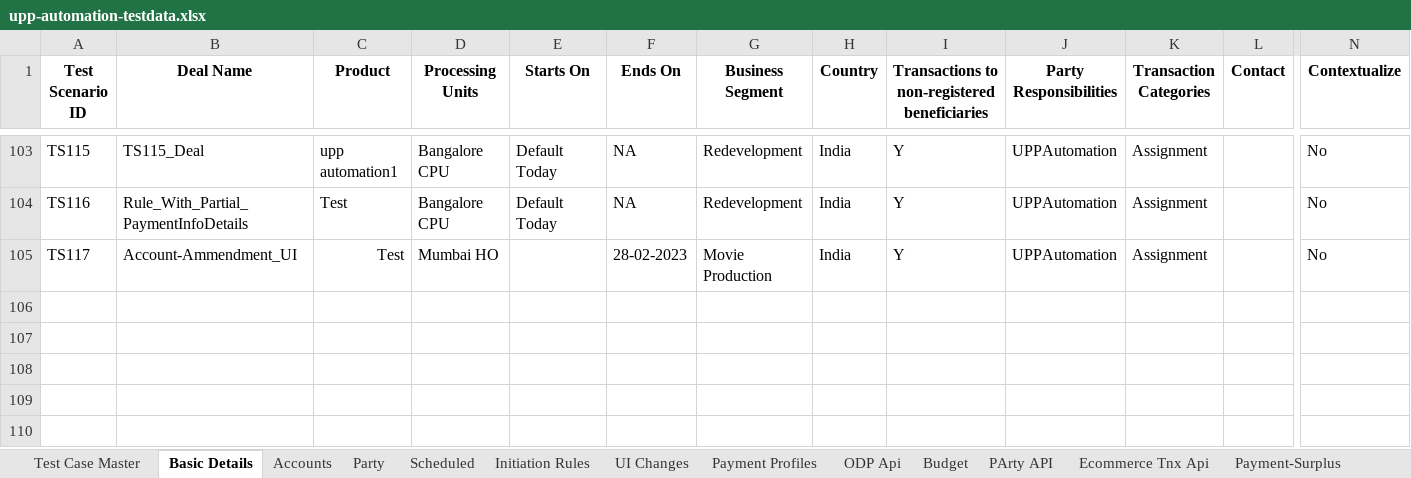
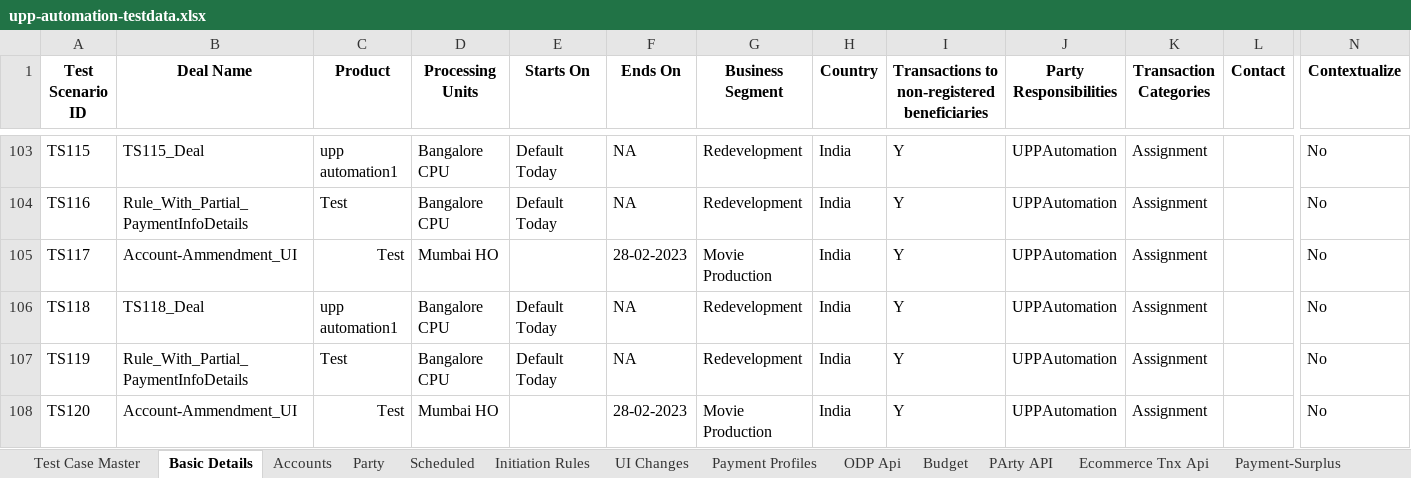
Before and after one commit to deepakdude938/upp, an Excel workbook: src/main/resources/upp-automation-testdata.xlsx, sheet Basic Details, drawn as a sheet; only a part is shown, gaps mark what is left out; values as stored, in another font and other column widths than the file's, no borders; charts and pictures not drawn; rows hold the shown columns only; the diff names each change by its address in the sheet, - before the commit and + after, or states it on an @@ line.

Commit message:
Updated 27 test case

```diff
--- a/src/main/resources/upp-automation-testdata.xlsx (sheet Basic Details)
+++ b/src/main/resources/upp-automation-testdata.xlsx (sheet Basic Details)
+row 106: TS118 | TS118_Deal | upp automation1 | Bangalore CPU | Default Today | NA | Redevelopment | India | Y | UPPAutomation | Assignment |  | No
+row 107: TS119 | Rule_With_Partial_PaymentInfoDetails | Test | Bangalore CPU | Default Today | NA | Redevelopment | India | Y | UPPAutomation | Assignment |  | No
+row 108: TS120 | Account-Ammendment_UI | Test | Mumbai HO |  | 28-02-2023 | Movie Production | India | Y | UPPAutomation | Assignment |  | No
```
Also changed, not shown: sheet Party, sheet Accounts, sheet Txn Maker, sheet Test Case Master, sheet ODP Api, sheet Initiation Rules, src/main/resources/Bulk_ConventionalTransactions_File.xlsx, 5 other files.
